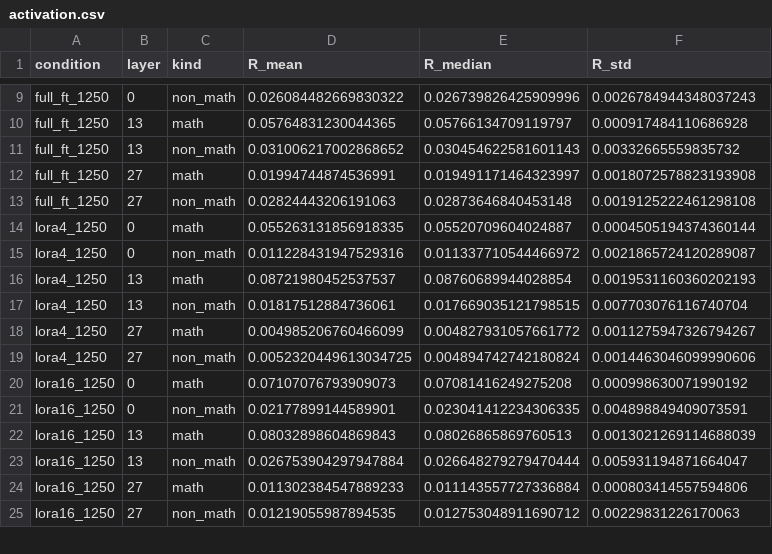
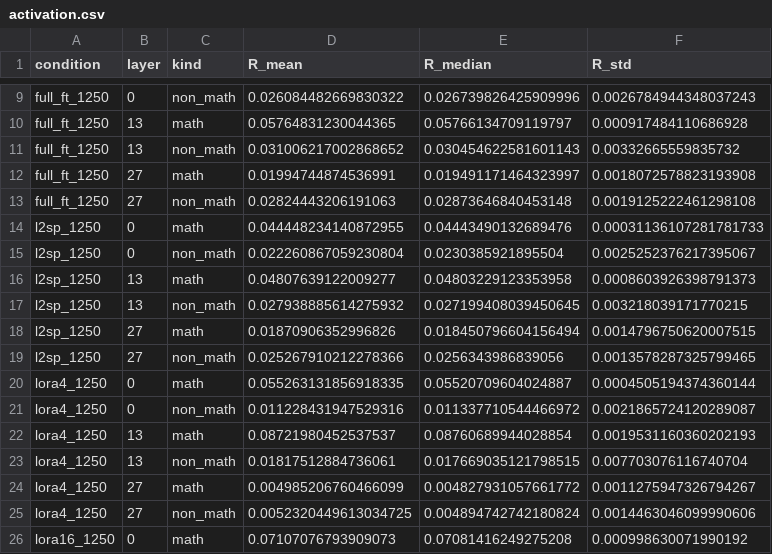
Before and after one commit to ahmedmahni07-commits/27100150_PA3, a CSV file: results/task1/diagnostics/activation.csv, drawn as a sheet; only a part is shown, gaps mark what is left out; the shorter side is filled out with more unchanged rows; the diff names each change by its address in the sheet, - before the commit and + after, or states it on an @@ line.

Commit message:
Task 1 complete: L2-SP diagnostics, qualitative, final summaries

```diff
--- a/results/task1/diagnostics/activation.csv
+++ b/results/task1/diagnostics/activation.csv
+row 14: l2sp_1250 | 0 | math | 0.044448234140872955 | 0.04443490132689476 | 0.00031136107281781733
+row 15: l2sp_1250 | 0 | non_math | 0.022260867059230804 | 0.0230385921895504 | 0.0025252376217395067
+row 16: l2sp_1250 | 13 | math | 0.04807639122009277 | 0.04803229123353958 | 0.0008603926398791373
+row 17: l2sp_1250 | 13 | non_math | 0.027938885614275932 | 0.027199408039450645 | 0.003218039171770215
+row 18: l2sp_1250 | 27 | math | 0.01870906352996826 | 0.018450796604156494 | 0.0014796750620007515
+row 19: l2sp_1250 | 27 | non_math | 0.025267910212278366 | 0.0256343986839056 | 0.0013578287325799465
```
Also changed, not shown: results/task1/diagnostics/activation_ratio.csv, results/task1/diagnostics/weight_space.csv, 4 other files.
